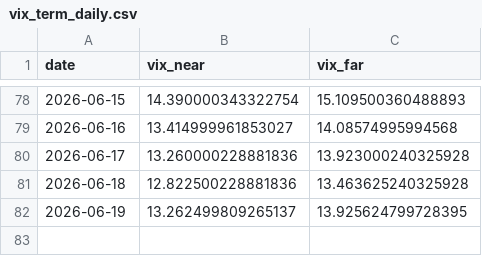
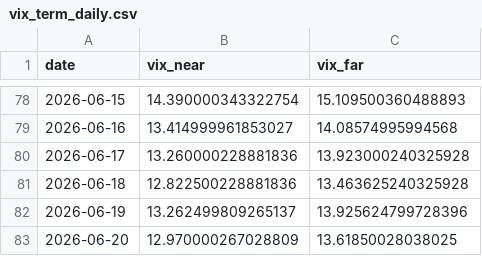
Before and after one commit to pravindev666/David-V666, a CSV file: data/vix_term_daily.csv, drawn as a sheet; only a part is shown, gaps mark what is left out.

```diff
--- a/data/vix_term_daily.csv
+++ b/data/vix_term_daily.csv
@@ -81,2 +81,3 @@ date,vix_near,vix_far
 2026-06-18,12.822500228881836,13.463625240325928
-2026-06-19,13.262499809265137,13.925624799728395
+2026-06-19,13.262499809265137,13.925624799728396
+2026-06-20,12.970000267028809,13.61850028038025
```
Also changed, not shown: data/bank_nifty_daily.csv, data/fii_dii_daily.csv, 4 other files.
